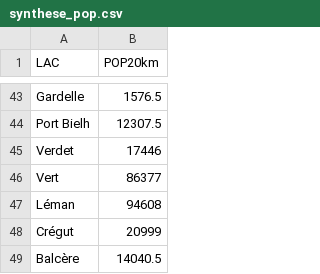
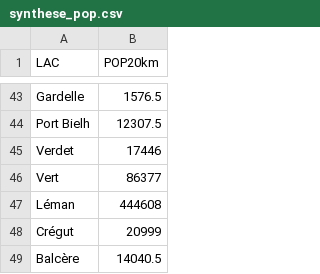
Before and after one commit to fkeck/top_bottom, a CSV file: data/synthese_pop.csv, drawn as a sheet; only a part is shown, gaps mark what is left out.

Commit message:
Fix Leman pop

```diff
--- a/data/synthese_pop.csv
+++ b/data/synthese_pop.csv
@@ -46,3 +46,3 @@ Verdet,17446
 Vert,86377
-Léman,94608
+Léman,444608
 Crégut,20999
```
